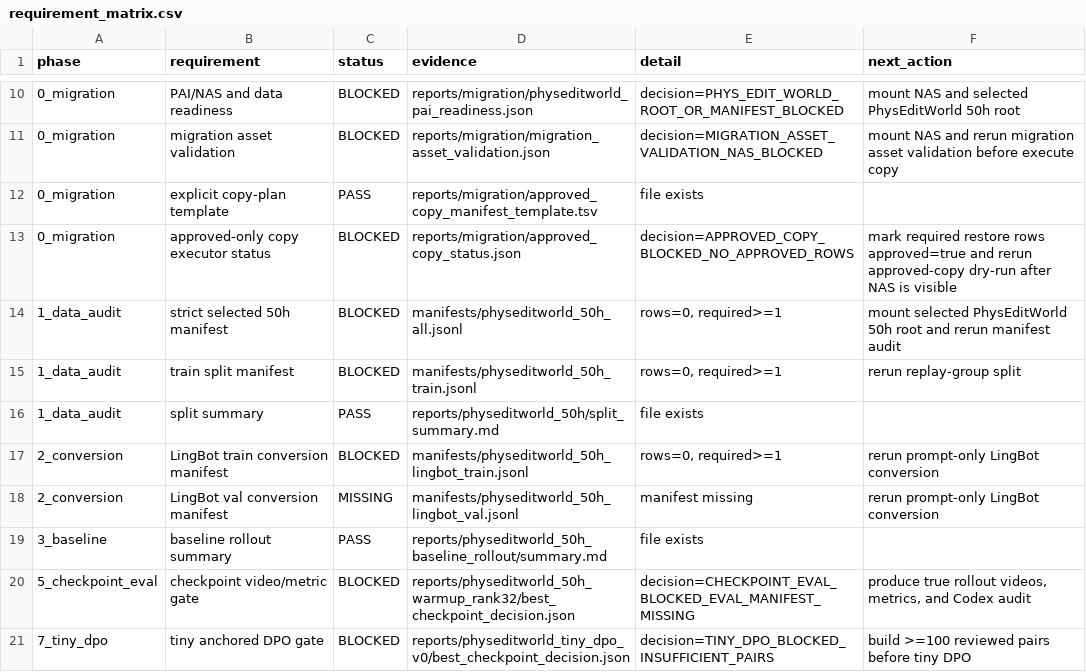
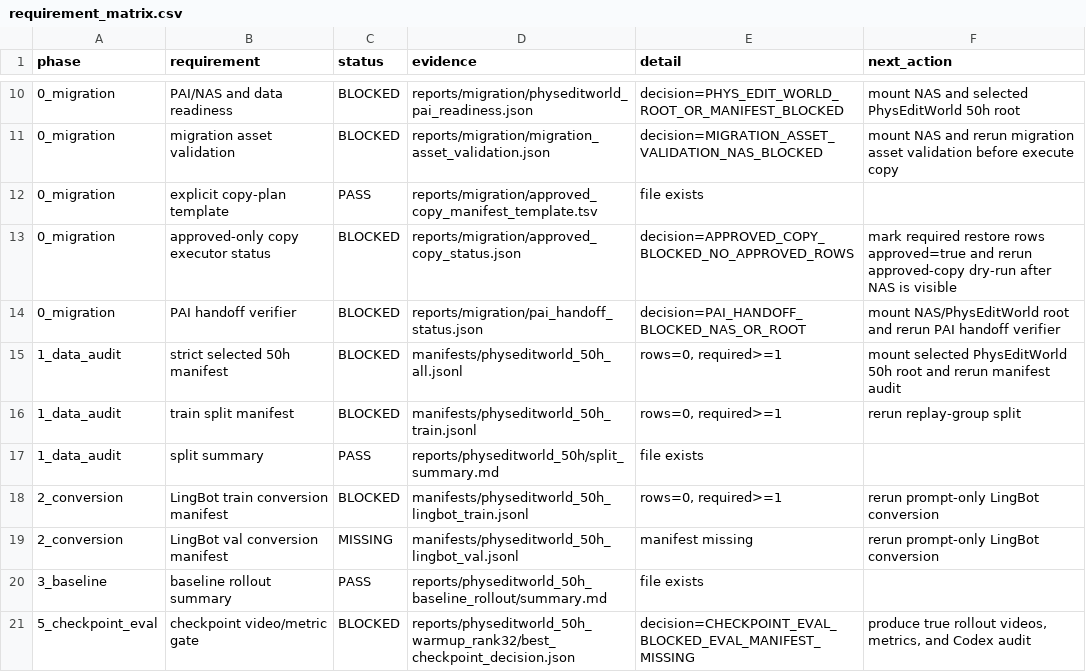
Before and after one commit to jh5117-debug/worldworld-phy, a CSV file: reports/physeditworld_50h/requirement_matrix.csv, drawn as a sheet; only a part is shown, gaps mark what is left out; the shorter side is filled out with more unchanged rows.

Commit message:
Add PhysEditWorld PAI handoff verifier

```diff
--- a/reports/physeditworld_50h/requirement_matrix.csv
+++ b/reports/physeditworld_50h/requirement_matrix.csv
@@ -13,2 +13,3 @@ phase,requirement,status,evidence,detail,next_action
 0_migration,approved-only copy executor status,BLOCKED,reports/migration/approved_copy_status.json,decision=APPROVED_COPY_BLOCKED_NO_APPROVED_ROWS,mark required restore rows approved=true and rerun approved-copy dry-run after NAS is visible
+0_migration,PAI handoff verifier,BLOCKED,reports/migration/pai_handoff_status.json,decision=PAI_HANDOFF_BLOCKED_NAS_OR_ROOT,mount NAS/PhysEditWorld root and rerun PAI handoff verifier
 1_data_audit,strict selected 50h manifest,BLOCKED,manifests/physeditworld_50h_all.jsonl,"rows=0, required>=1",mount selected PhysEditWorld 50h root and rerun manifest audit
```
Also changed, not shown: 12 other files.
